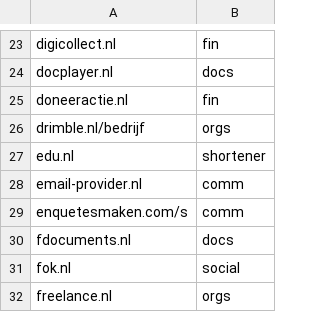
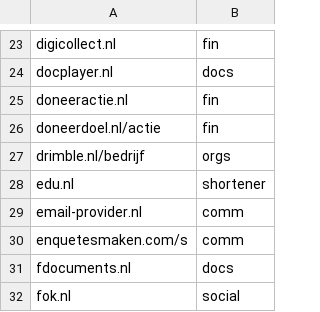
Before and after one commit to Zarcolio/sitedorks, a CSV file: csv/sitedorks-nl.csv, drawn as a sheet; only a part is shown, gaps mark what is left out; the shorter side is filled out with more unchanged rows; the diff names each change by its address in the sheet, - before the commit and + after, or states it on an @@ line.

Commit message:
Update sitedorks-nl.csv

```diff
--- a/csv/sitedorks-nl.csv
+++ b/csv/sitedorks-nl.csv
+row 26: doneerdoel.nl/actie | fin
```
